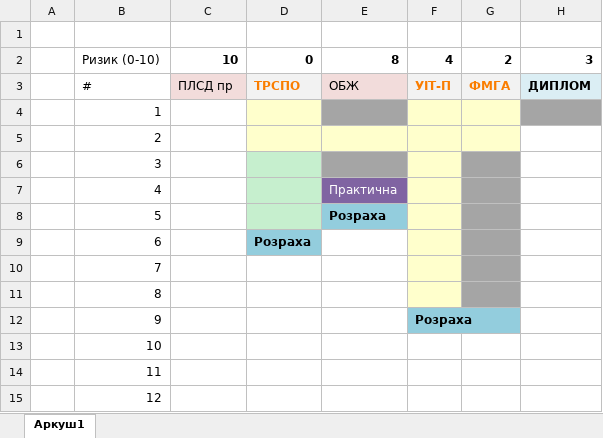
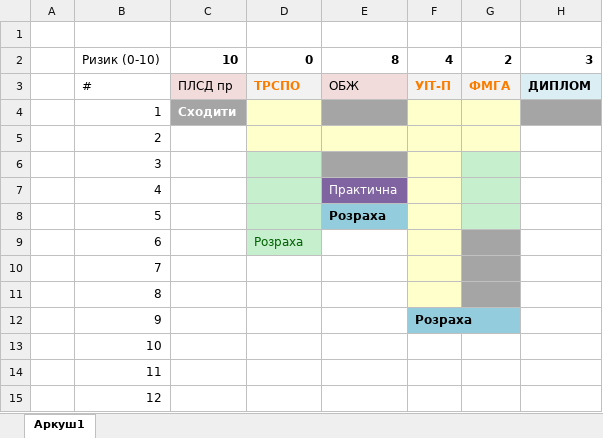
Before and after one commit to IraVolkoshevych/kn_47, an Excel workbook: 2 семестр/Plan.xlsx, sheet Аркуш1, drawn as a sheet; only a part is shown; values as stored, in another font and other column widths than the file's, no borders; the diff names each change by its address in the sheet, - before the commit and + after, or states it on an @@ line.

Commit message:
Plan

```diff
--- a/2 семестр/Plan.xlsx (sheet Аркуш1)
+++ b/2 семестр/Plan.xlsx (sheet Аркуш1)
-C4: (empty)
+C4: Сходити
-C4 fill: none
+C4 fill: #A5A5A5
-G6:G8 fill: #A5A5A5
+G6:G8 fill: #C6EFCE
@@ D9 fill: #93CDDD → #C6EFCE, bold: on → off, text colour: black → #006100 @@
```
